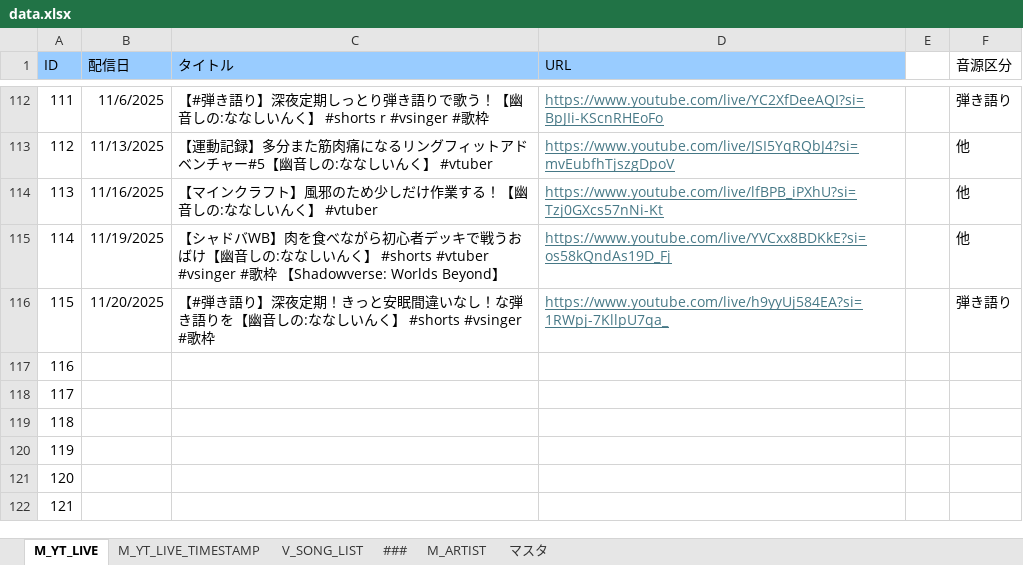
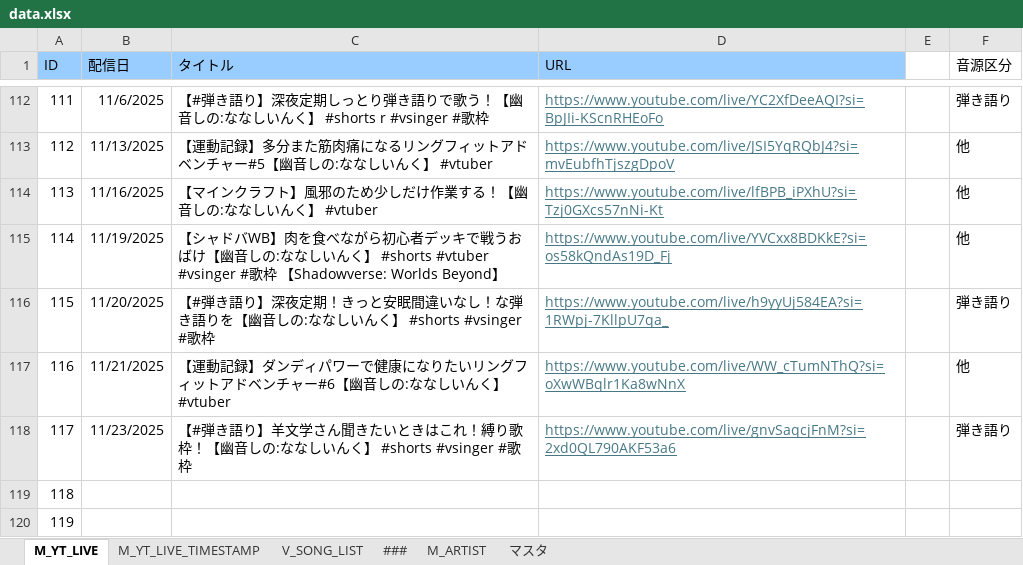
Before and after one commit to kajuen-kajuen/shinoutatime-streamlit, an Excel workbook: data/data.xlsx, sheet M_YT_LIVE, drawn as a sheet; only a part is shown, gaps mark what is left out; the shorter side is filled out with more unchanged rows; values as stored, in another font and other column widths than the file's, no borders; the diff names each change by its address in the sheet, - before the commit and + after, or states it on an @@ line.

```diff
--- a/data/data.xlsx (sheet M_YT_LIVE)
+++ b/data/data.xlsx (sheet M_YT_LIVE)
-B117 (配信日): (empty)
+B117 (配信日): 11/21/2025
-C117 (タイトル): (empty)
+C117 (タイトル): 【運動記録】ダンディパワーで健康になりたいリングフィットアドベンチャー#6【幽音しの:ななしいんく】 #vtuber
-D117 (URL): (empty)
+D117 (URL): https://www.youtube.com/live/WW_cTumNThQ?si=oXwWBqlr1Ka8wNnX
-F117 (音源区分): (empty)
+F117 (音源区分): 他
-B118 (配信日): (empty)
+B118 (配信日): 11/23/2025
-C118 (タイトル): (empty)
+C118 (タイトル): 【#弾き語り】羊文学さん聞きたいときはこれ！縛り歌枠！【幽音しの:ななしいんく】 #shorts #vsinger #歌枠
-D118 (URL): (empty)
+D118 (URL): https://www.youtube.com/live/gnvSaqcjFnM?si=2xd0QL790AKF53a6
-F118 (音源区分): (empty)
+F118 (音源区分): 弾き語り
```
Also changed, not shown: sheet M_YT_LIVE_TIMESTAMP, sheet V_SONG_LIST, formulas that keep their value, 3 other files.
